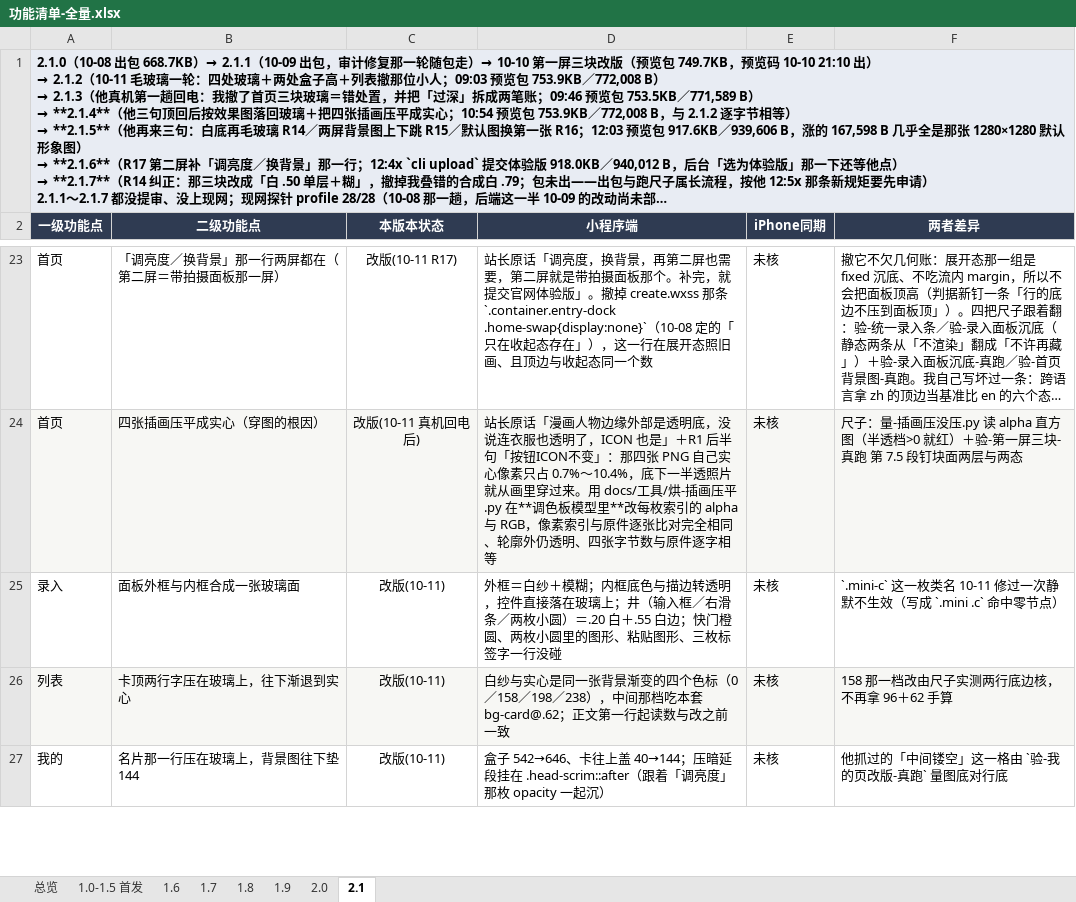
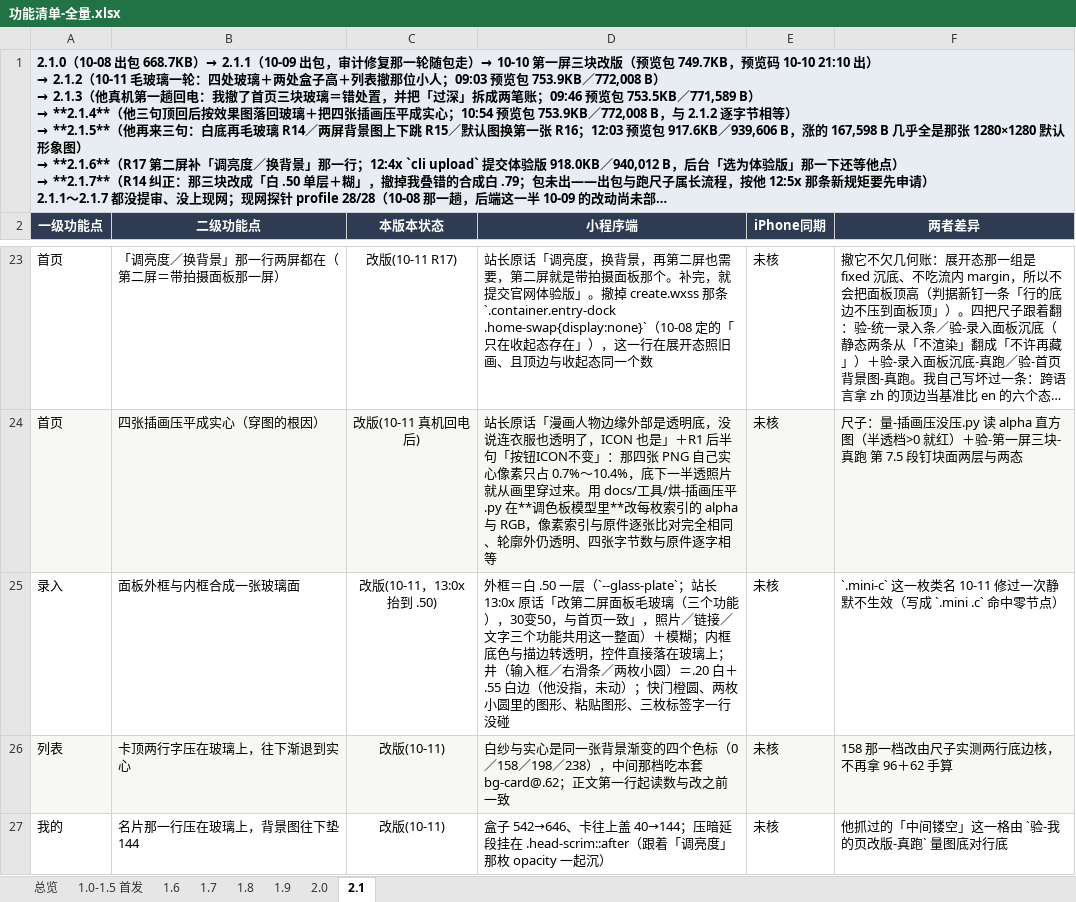
Before and after one commit to zhaolongfei-shareye/TuMaiBiJi, an Excel workbook: docs/功能清单-全量.xlsx, sheet 2.1, drawn as a sheet; only a part is shown, gaps mark what is left out; long unchanged cells end in …; values as stored, in another font and other column widths than the file's, no borders; the diff names each change by its address in the sheet, - before the commit and + after, or states it on an @@ line.

Commit message:
R18：第二屏那张录入面板也换成白 .50，与首页三块同一枚令牌（30变50）
站长的原话（10-11 13:0x）：「改第二屏面板毛玻璃（三个功能），30变50，与首页一致。我会先看效果，OK才叫你统一跑尺子。」

改动：create.wxss 那条 `.container.has-bg .panel` 的 background 从 --glass-veil(.30) 换成 --glass-plate(.50)
（照片／链接／文字三个功能共用这一整面），糊仍由 --glass-bf 给；效果图 `.g-panel` 同步换成 var(--g-plate)。
他没指的两处一字未动：井（输入框／右滑条）与两枚小圆吃 --glass-fill(.20)；列表卡顶那两行、「我的」名片行、
三枚居中弹窗照旧吃全站那支 .30。

顺手修两处尺子（都是工具坏不是实现坏）：
① 对照-效果图与落码.py 用 one() 取 `.container.has-bg .panel`，量到的其实是 442 行那条只管投影的同名规则
   ⇒ 新加的"面板吃哪枚令牌"那条会假报"还吃着 .30"；改成在两条同名规则里挑带 background 的那一条。
② 验-玻璃令牌齐不齐 那把的反向刀「玻璃面里自己写一支白纱」锚在 `background: var(--glass-veil);` 那一行，
   面板与三块改吃 plate 之后那行不存在、replace 打空 ⇒ 刀没牙（跑出来 11/12）。锚点换成现在真实挂在
   滤镜前面那一枚令牌，回到 12/12 有牙。

秒级静态已重跑：对照 13 项全对（含新那条面板令牌）、验-玻璃令牌齐不齐 反向 12/12、统一录入条 227/227、
录入面板沉底 29/29、第一屏三块 73/73。真跑那批按他这句等看完效果再统一跑。VERSION 仍是 2.1.7（这一版还没出包，不另起号）。

```diff
--- a/docs/功能清单-全量.xlsx (sheet 2.1)
+++ b/docs/功能清单-全量.xlsx (sheet 2.1)
-C25 (本版本状态): 改版(10-11)
+C25 (本版本状态): 改版(10-11，13:0x 抬到 .50)
-D25 (小程序端): 外框＝白纱＋模糊；内框底色与描边转透明，控件直接落在玻璃上；井（输入框／右滑条／两枚小圆）＝.20 白＋.55 白边；快门橙…
+D25 (小程序端): 外框＝白 .50 一层（`--glass-plate`；站长 13:0x 原话「改第二屏面板毛玻璃（三个功能），30变50，与首页一致」，照片／链接／文字三个功能共用这一整面）＋模糊；内框底色与描边转透明，控件直接落在玻璃上；井（输入框／右滑条／两枚小圆）＝.20 白＋.55 白边（他没指，未动）；快门橙…
```
Also changed, not shown: 8 other files.
